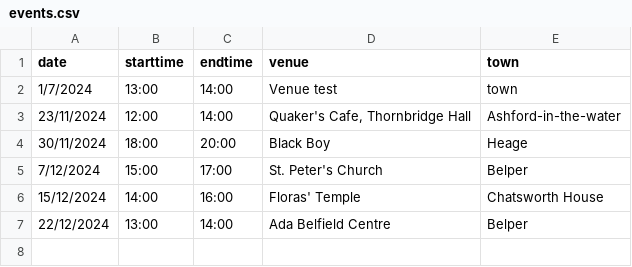
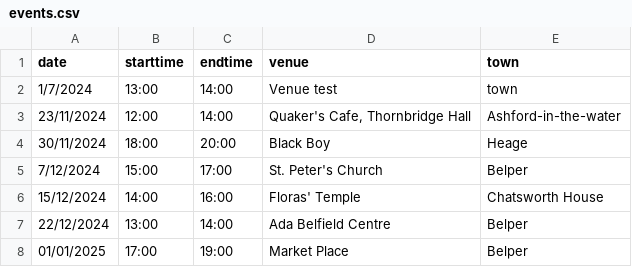
Before and after one commit to berthelemy/belpertownwindband, a CSV file: _data/events.csv, drawn as a sheet; the diff names each change by its address in the sheet, - before the commit and + after, or states it on an @@ line.

Commit message:
added test event

```diff
--- a/_data/events.csv
+++ b/_data/events.csv
+row 8: 01/01/2025 | 17:00 | 19:00 | Market Place | Belper
```
